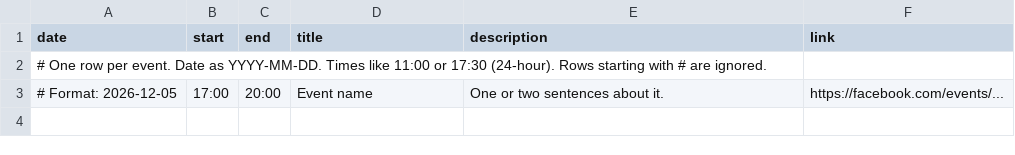
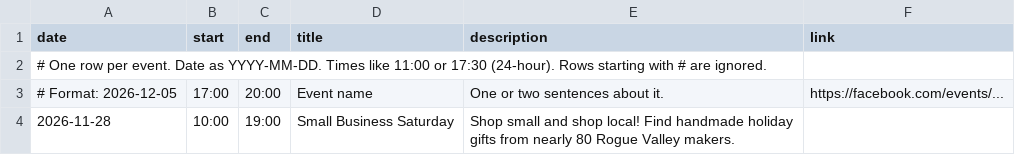
Before and after one commit to tdodson0612/tiffanys-marketplace, a CSV file: data/events.csv, drawn as a sheet.

```diff
--- a/data/events.csv
+++ b/data/events.csv
@@ -3 +3,2 @@ date,start,end,title,description,link
 # Format: 2026-12-05,17:00,20:00,Event name,One or two sentences about it.,https://facebook.com/events/...
+2026-11-28,10:00,19:00,Small Business Saturday,"Shop small and shop local! Find handmade holiday gifts from nearly 80 Rogue Valley makers.",
```
Also changed, not shown: data/vendors.csv, 14 other files.
